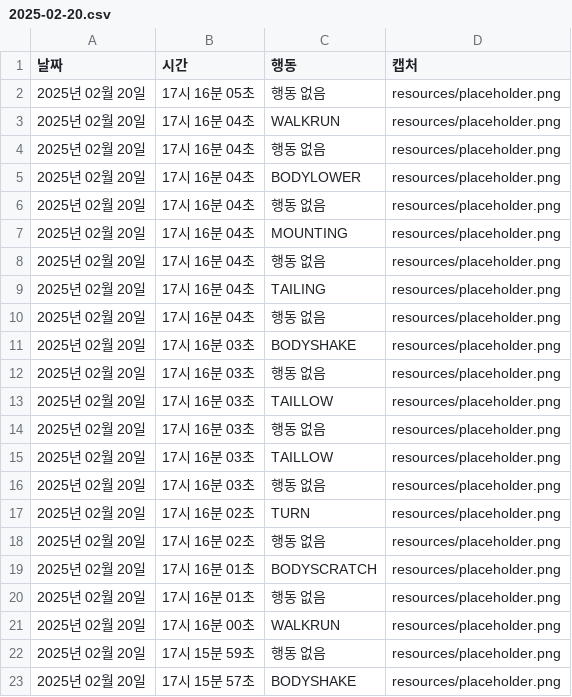
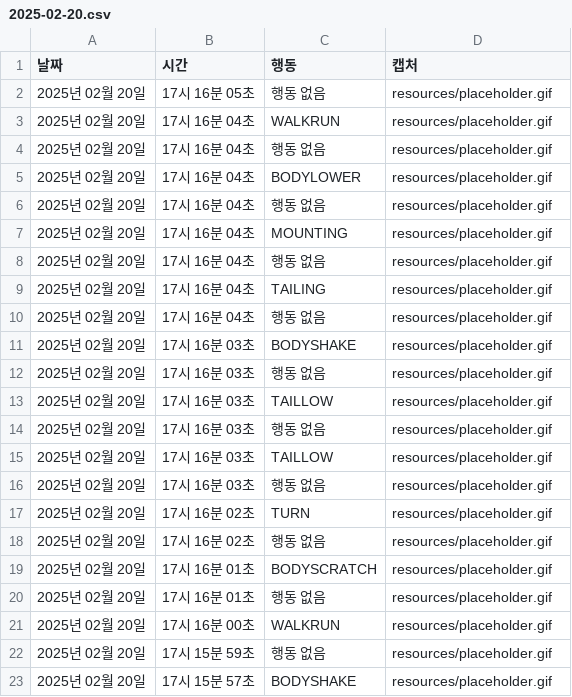
Before and after one commit to 8ollow-me/rogun-app, a CSV file: logs/2025-02-20.csv, drawn as a sheet.

```diff
--- a/logs/2025-02-20.csv
+++ b/logs/2025-02-20.csv
@@ -1,23 +1,23 @@
 날짜,시간,행동,캡처
-2025년 02월 20일,17시 16분 05초,행동 없음,resources/placeholder.png
-2025년 02월 20일,17시 16분 04초,WALKRUN,resources/placeholder.png
-2025년 02월 20일,17시 16분 04초,행동 없음,resources/placeholder.png
-2025년 02월 20일,17시 16분 04초,BODYLOWER,resources/placeholder.png
-2025년 02월 20일,17시 16분 04초,행동 없음,resources/placeholder.png
-2025년 02월 20일,17시 16분 04초,MOUNTING,resources/placeholder.png
-2025년 02월 20일,17시 16분 04초,행동 없음,resources/placeholder.png
-2025년 02월 20일,17시 16분 04초,TAILING,resources/placeholder.png
-2025년 02월 20일,17시 16분 04초,행동 없음,resources/placeholder.png
-2025년 02월 20일,17시 16분 03초,BODYSHAKE,resources/placeholder.png
-2025년 02월 20일,17시 16분 03초,행동 없음,resources/placeholder.png
-2025년 02월 20일,17시 16분 03초,TAILLOW,resources/placeholder.png
-2025년 02월 20일,17시 16분 03초,행동 없음,resources/placeholder.png
-2025년 02월 20일,17시 16분 03초,TAILLOW,resources/placeholder.png
-2025년 02월 20일,17시 16분 03초,행동 없음,resources/placeholder.png
-2025년 02월 20일,17시 16분 02초,TURN,resources/placeholder.png
-2025년 02월 20일,17시 16분 02초,행동 없음,resources/placeholder.png
-2025년 02월 20일,17시 16분 01초,BODYSCRATCH,resources/placeholder.png
-2025년 02월 20일,17시 16분 01초,행동 없음,resources/placeholder.png
-2025년 02월 20일,17시 16분 00초,WALKRUN,resources/placeholder.png
-2025년 02월 20일,17시 15분 59초,행동 없음,resources/placeholder.png
-2025년 02월 20일,17시 15분 57초,BODYSHAKE,resources/placeholder.png
+2025년 02월 20일,17시 16분 05초,행동 없음,resources/placeholder.gif
+2025년 02월 20일,17시 16분 04초,WALKRUN,resources/placeholder.gif
+2025년 02월 20일,17시 16분 04초,행동 없음,resources/placeholder.gif
+2025년 02월 20일,17시 16분 04초,BODYLOWER,resources/placeholder.gif
+2025년 02월 20일,17시 16분 04초,행동 없음,resources/placeholder.gif
+2025년 02월 20일,17시 16분 04초,MOUNTING,resources/placeholder.gif
+2025년 02월 20일,17시 16분 04초,행동 없음,resources/placeholder.gif
+2025년 02월 20일,17시 16분 04초,TAILING,resources/placeholder.gif
+2025년 02월 20일,17시 16분 04초,행동 없음,resources/placeholder.gif
+2025년 02월 20일,17시 16분 03초,BODYSHAKE,resources/placeholder.gif
+2025년 02월 20일,17시 16분 03초,행동 없음,resources/placeholder.gif
+2025년 02월 20일,17시 16분 03초,TAILLOW,resources/placeholder.gif
+2025년 02월 20일,17시 16분 03초,행동 없음,resources/placeholder.gif
+2025년 02월 20일,17시 16분 03초,TAILLOW,resources/placeholder.gif
+2025년 02월 20일,17시 16분 03초,행동 없음,resources/placeholder.gif
+2025년 02월 20일,17시 16분 02초,TURN,resources/placeholder.gif
+2025년 02월 20일,17시 16분 02초,행동 없음,resources/placeholder.gif
+2025년 02월 20일,17시 16분 01초,BODYSCRATCH,resources/placeholder.gif
+2025년 02월 20일,17시 16분 01초,행동 없음,resources/placeholder.gif
+2025년 02월 20일,17시 16분 00초,WALKRUN,resources/placeholder.gif
+2025년 02월 20일,17시 15분 59초,행동 없음,resources/placeholder.gif
+2025년 02월 20일,17시 15분 57초,BODYSHAKE,resources/placeholder.gif
```
Also changed, not shown: logs/2025-02-21.csv, 3 other files.
